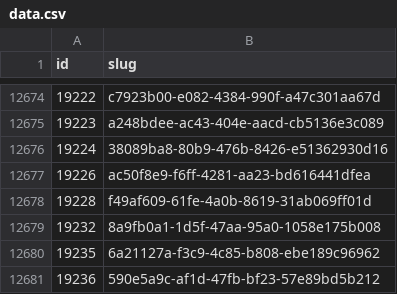
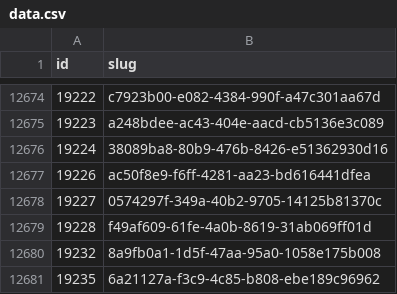
Before and after one commit to miffycs/azuki-elementals-image-fetch, a CSV file: data.csv, drawn as a sheet; only a part is shown, gaps mark what is left out; the shorter side is filled out with more unchanged rows; the diff names each change by its address in the sheet, - before the commit and + after, or states it on an @@ line.

```diff
--- a/data.csv
+++ b/data.csv
+row 12678: 19227 | 0574297f-349a-40b2-9705-14125b81370c
```
Also changed, not shown: 2 other files.
